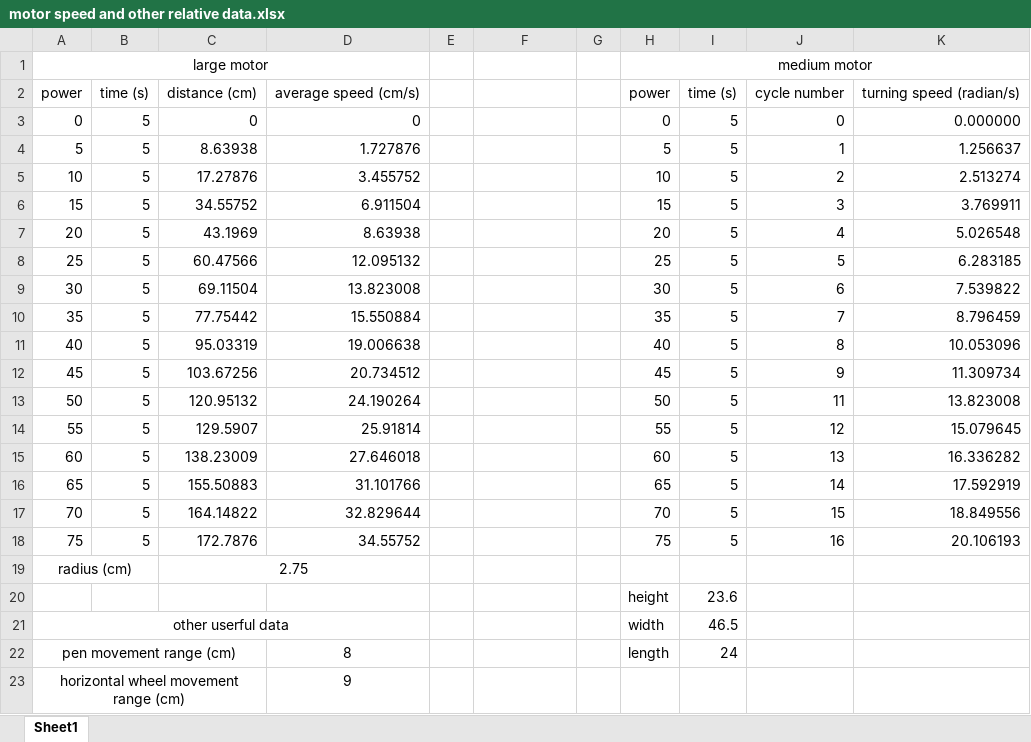
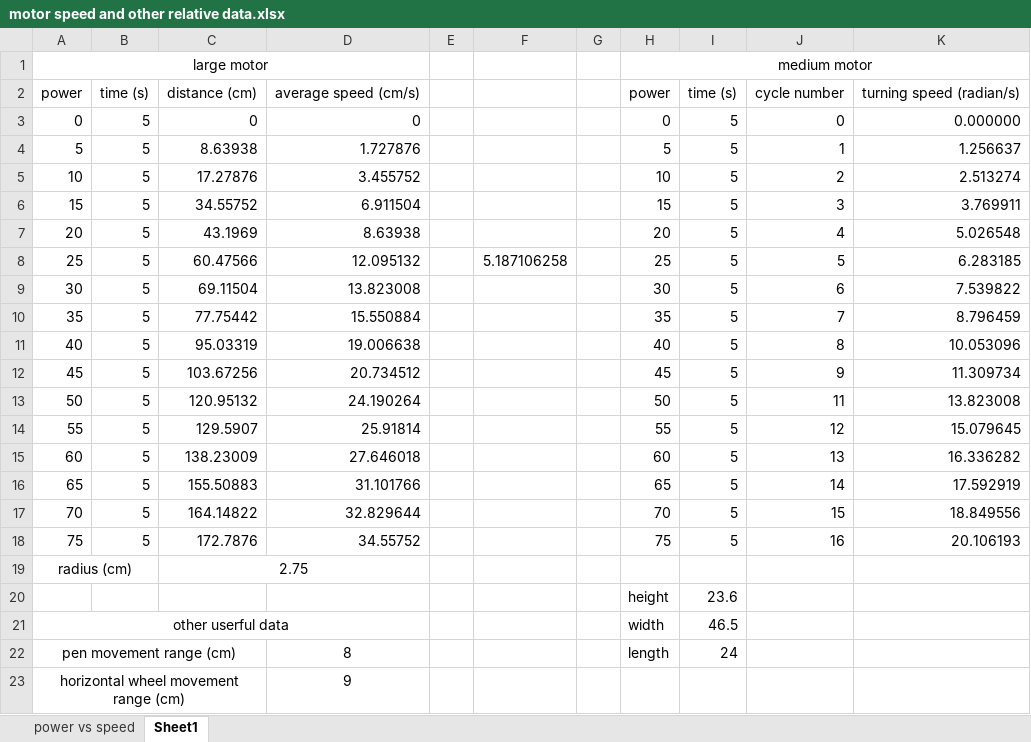
Before and after one commit to AveryChiu64/GraphingRobot, an Excel workbook: motor speed and other relative data.xlsx, sheet Sheet1, drawn as a sheet; values as stored, in another font and other column widths than the file's, no borders; the diff names each change by its address in the sheet, - before the commit and + after, or states it on an @@ line.

```diff
--- a/motor speed and other relative data.xlsx (sheet Sheet1)
+++ b/motor speed and other relative data.xlsx (sheet Sheet1)
+sheet tab: power vs speed
-F8: (empty)
+F8: 5.187106258
```
Also changed, not shown: charts or pictures, 1 other file.
